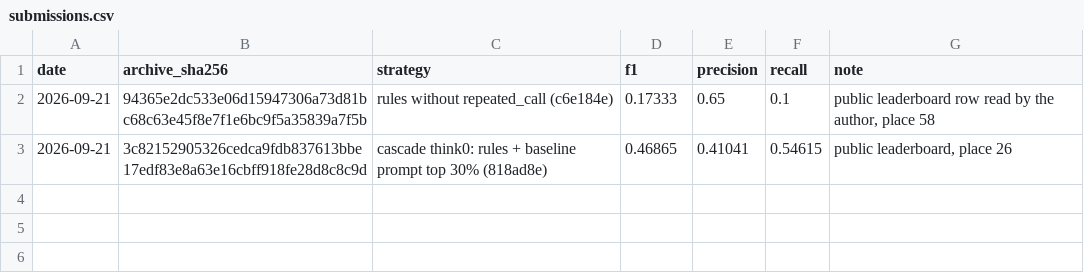
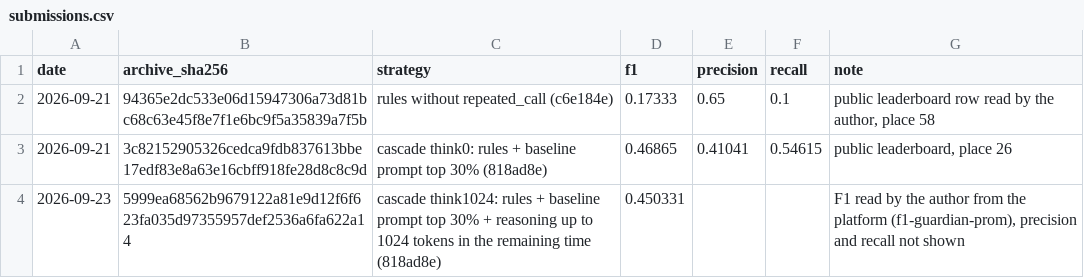
Before and after one commit to alekseevpavel04/aij-guardian, a CSV file: results/submissions.csv, drawn as a sheet; the diff names each change by its address in the sheet, - before the commit and + after, or states it on an @@ line.

Commit message:
Record submission 3: reasoning before the verdict scores below the plain cascade

```diff
--- a/results/submissions.csv
+++ b/results/submissions.csv
+row 4: 2026-09-23 | 5999ea68562b9679122a81e9d12f6f623fa035d97355957def2536a6fa622a14 | cascade think1024: rules + baseline prompt top 30% + reasoning up to 1024 tokens in the remaining time (818ad8e) | 0.450331 |  |  | F1 read by the author from the platform (f1-guardian-prom), precision and recall not shown
```
Also changed, not shown: 1 other file.
